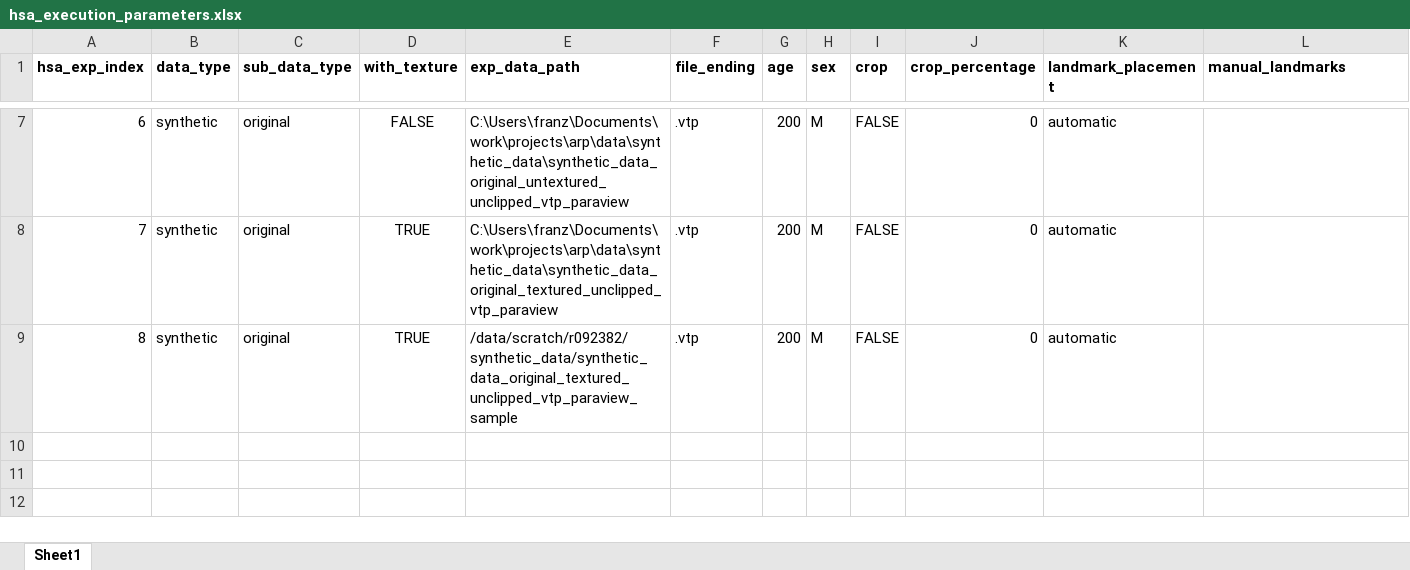
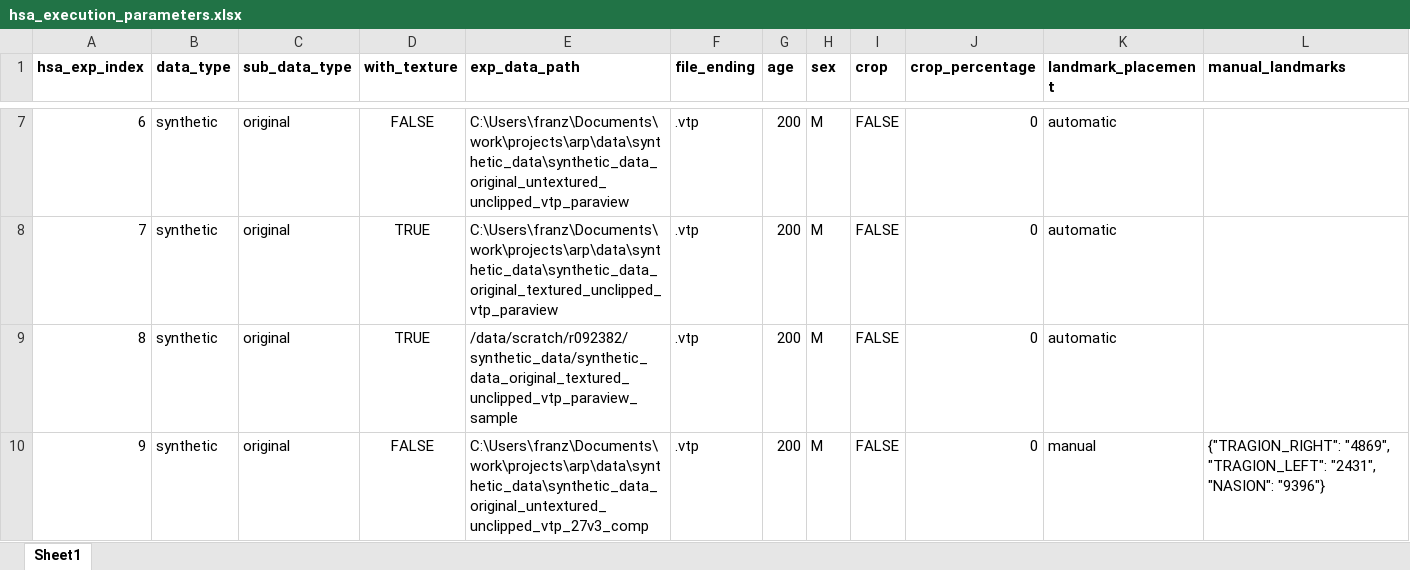
Before and after one commit to franztapiac/3dphoto, an Excel workbook: franz_hsa/landmark_pred_n_hsa_calc/hsa_execution_parameters.xlsx, sheet Sheet1, drawn as a sheet; only a part is shown, gaps mark what is left out; values as stored, in another font and other column widths than the file's, no borders; rows hold the shown columns only; the diff covers the shown part only; the diff names each change by its address in the sheet, - before the commit and + after, or states it on an @@ line.

Commit message:
ran HSA with 27 landmarks

```diff
--- a/franz_hsa/landmark_pred_n_hsa_calc/hsa_execution_parameters.xlsx (sheet Sheet1)
+++ b/franz_hsa/landmark_pred_n_hsa_calc/hsa_execution_parameters.xlsx (sheet Sheet1)
+row 10: 9 | synthetic | original | FALSE | C:\Users\franz\Documents\work\projects\arp\data\synthetic_data\synthetic_data_original_untextured_unclipped_vtp_27v3_comp | .vtp | 200 | M | FALSE | 0 | manual | {"TRAGION_RIGHT": "4869", "TRAGION_LEFT": "2431", "NASION": "9396"}
```
Also changed, not shown: 2 added rows elsewhere in this sheet, 5 other files.
